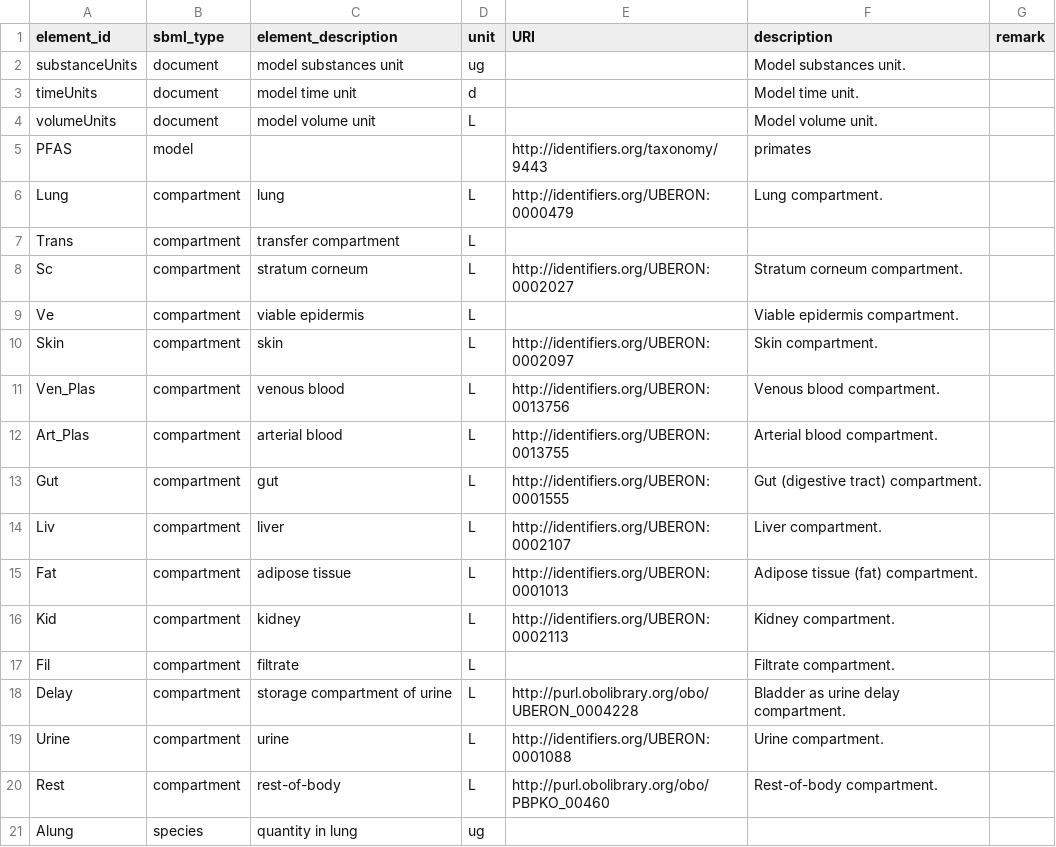
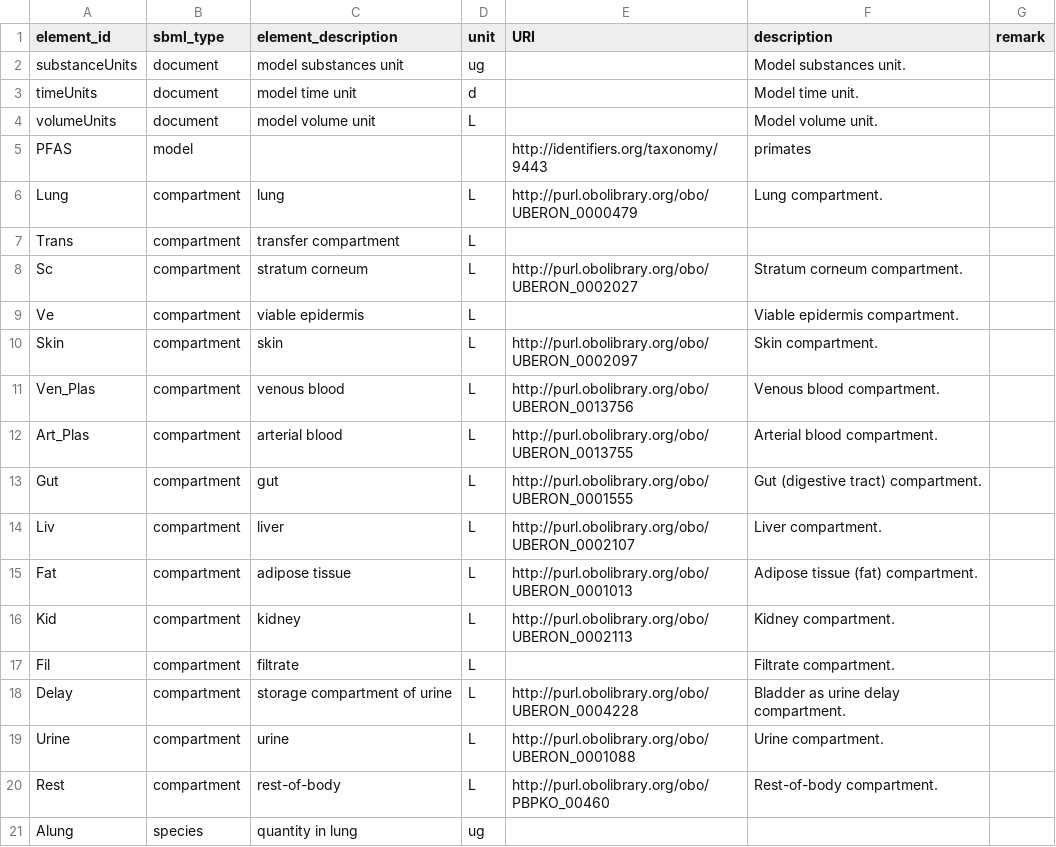
Before and after one commit to rivm-syso/pfasPBK, a CSV file: Model/Antimony/PBK_PFAS.annotations.csv, drawn as a sheet; only a part is shown.

Commit message:
Fix UBERON annotation URIs

```diff
--- a/Model/Antimony/PBK_PFAS.annotations.csv
+++ b/Model/Antimony/PBK_PFAS.annotations.csv
@@ -5,16 +5,16 @@ volumeUnits,document,model volume unit,L,,Model volume unit.,
 PFAS,model,,,http://identifiers.org/taxonomy/9443,primates,
-Lung,compartment,lung,L,http://identifiers.org/UBERON:0000479,Lung compartment.,
+Lung,compartment,lung,L,http://purl.obolibrary.org/obo/UBERON_0000479,Lung compartment.,
 Trans,compartment,transfer compartment,L,,,
-Sc,compartment,stratum corneum,L,http://identifiers.org/UBERON:0002027,Stratum corneum compartment.,
+Sc,compartment,stratum corneum,L,http://purl.obolibrary.org/obo/UBERON_0002027,Stratum corneum compartment.,
 Ve,compartment,viable epidermis,L,,Viable epidermis compartment.,
-Skin,compartment,skin,L,http://identifiers.org/UBERON:0002097,Skin compartment.,
-Ven_Plas,compartment,venous blood,L,http://identifiers.org/UBERON:0013756,Venous blood compartment.,
-Art_Plas,compartment,arterial blood,L,http://identifiers.org/UBERON:0013755,Arterial blood compartment.,
-Gut,compartment,gut,L,http://identifiers.org/UBERON:0001555,Gut (digestive tract) compartment.,
-Liv,compartment,liver,L,http://identifiers.org/UBERON:0002107,Liver compartment.,
-Fat,compartment,adipose tissue,L,http://identifiers.org/UBERON:0001013,Adipose tissue (fat) compartment.,
-Kid,compartment,kidney,L,http://identifiers.org/UBERON:0002113,Kidney compartment.,
+Skin,compartment,skin,L,http://purl.obolibrary.org/obo/UBERON_0002097,Skin compartment.,
+Ven_Plas,compartment,venous blood,L,http://purl.obolibrary.org/obo/UBERON_0013756,Venous blood compartment.,
+Art_Plas,compartment,arterial blood,L,http://purl.obolibrary.org/obo/UBERON_0013755,Arterial blood compartment.,
+Gut,compartment,gut,L,http://purl.obolibrary.org/obo/UBERON_0001555,Gut (digestive tract) compartment.,
+Liv,compartment,liver,L,http://purl.obolibrary.org/obo/UBERON_0002107,Liver compartment.,
+Fat,compartment,adipose tissue,L,http://purl.obolibrary.org/obo/UBERON_0001013,Adipose tissue (fat) compartment.,
+Kid,compartment,kidney,L,http://purl.obolibrary.org/obo/UBERON_0002113,Kidney compartment.,
 Fil,compartment,filtrate,L,,Filtrate compartment.,
 Delay,compartment,storage compartment of urine,L,http://purl.obolibrary.org/obo/UBERON_0004228,Bladder as urine delay compartment.,
-Urine,compartment,urine,L,http://identifiers.org/UBERON:0001088,Urine compartment.,
+Urine,compartment,urine,L,http://purl.obolibrary.org/obo/UBERON_0001088,Urine compartment.,
 Rest,compartment,rest-of-body,L,http://purl.obolibrary.org/obo/PBPKO_00460,Rest-of-body compartment.,
```
Also changed, not shown: 1 other file.
